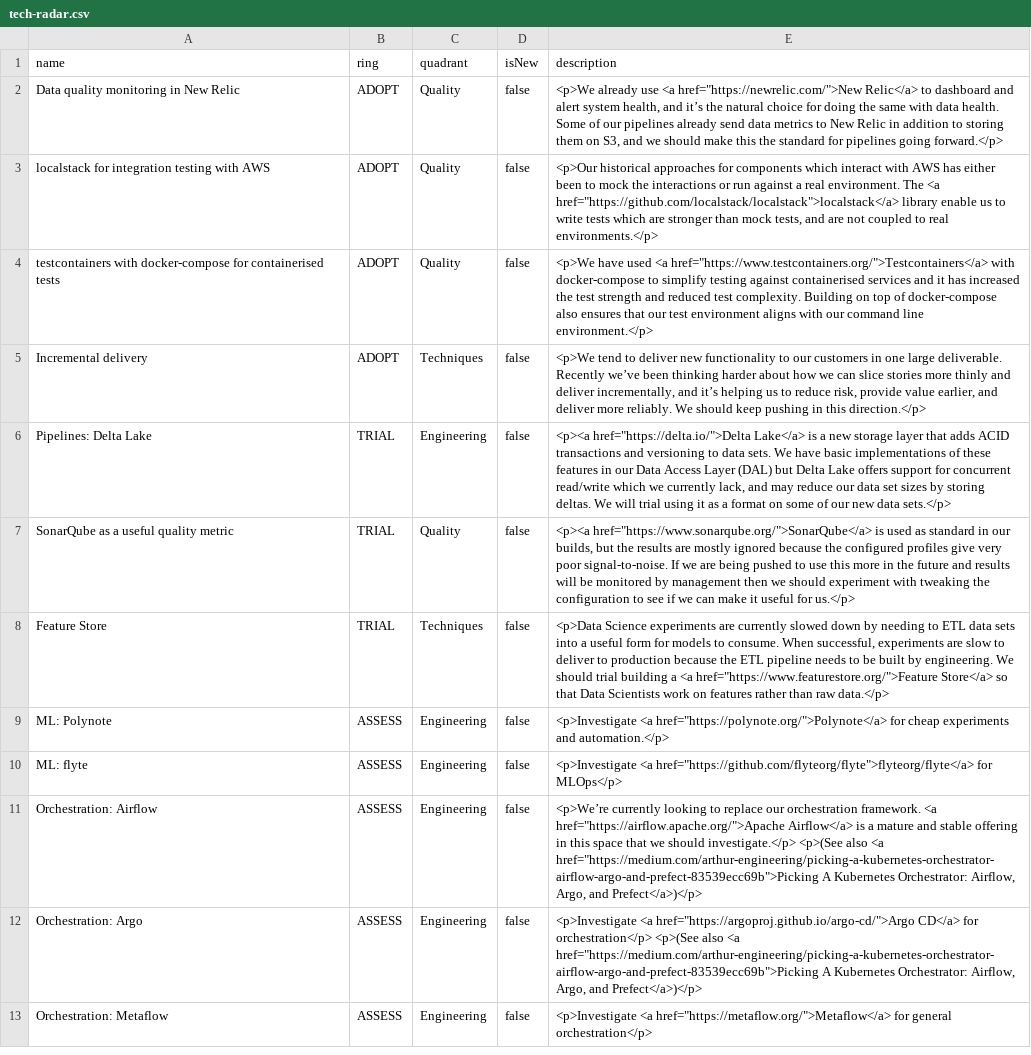
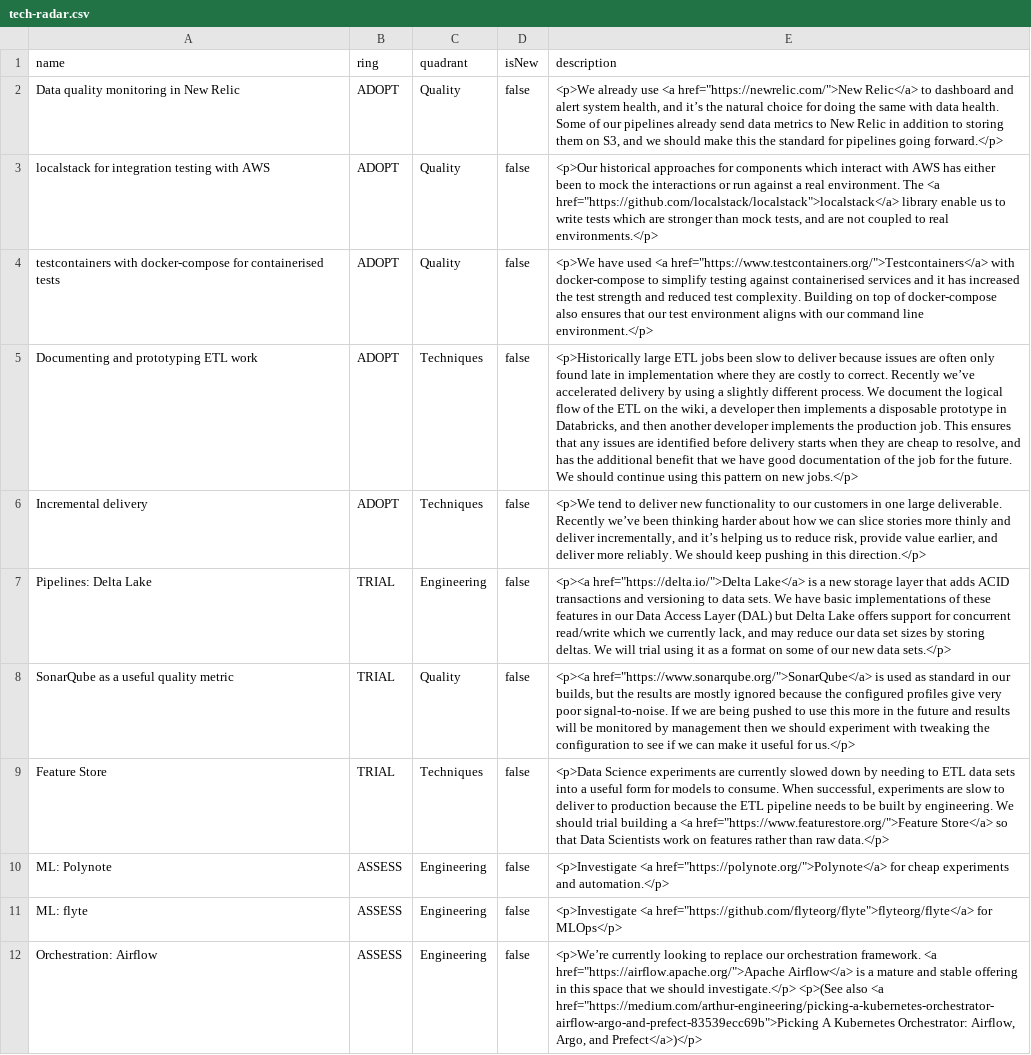
Before and after one commit to stubillwhite/tech-radar, a CSV file: tech-radar.csv, drawn as a sheet; only a part is shown; the shorter side is filled out with more unchanged rows; the diff names each change by its address in the sheet, - before the commit and + after, or states it on an @@ line.

Commit message:
Update tech radar

```diff
--- a/tech-radar.csv
+++ b/tech-radar.csv
+row 5: Documenting and prototyping ETL work | ADOPT | Techniques | false | <p>Historically large ETL jobs been slow to deliver because issues are often only found late in implementation where they are costly to correct. Recently we’ve accelerated delivery by using a slightly different process. We document the logical flow of the ETL on the wiki, a developer then implements a disposable prototype in Databricks, and then another developer implements the production job. This ensures that any issues are identified before delivery starts when they are cheap to resolve, and has the additional benefit that we have good documentation of the job for the future. We should continue using this pattern on new jobs.</p>
```
